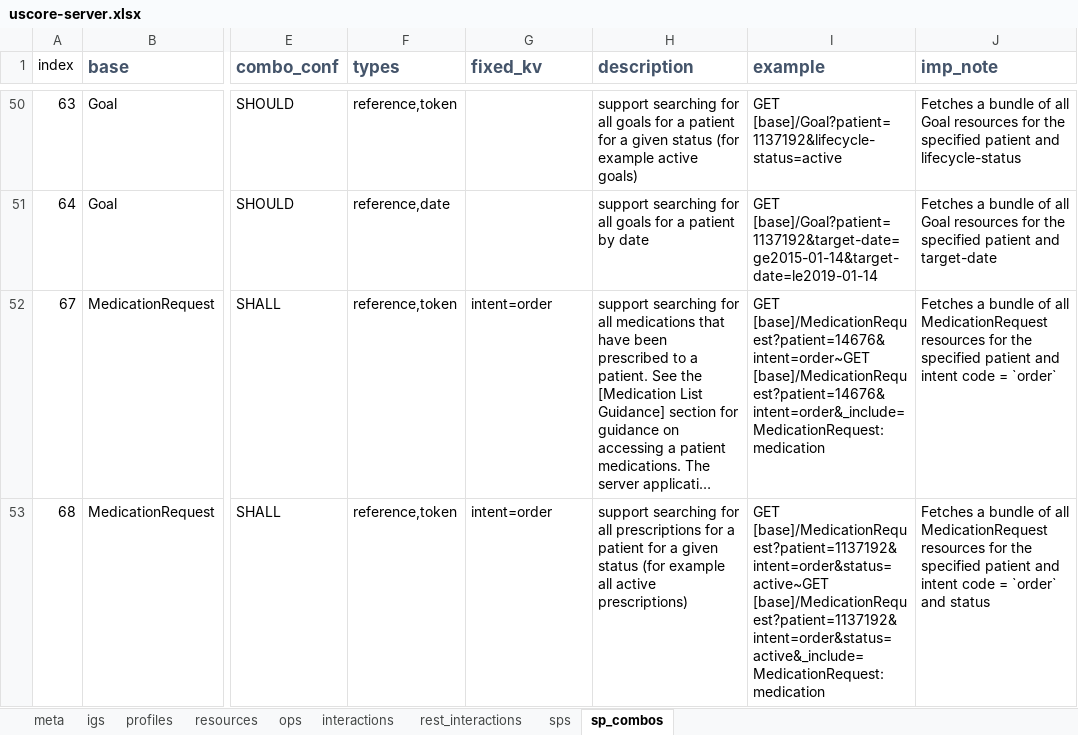
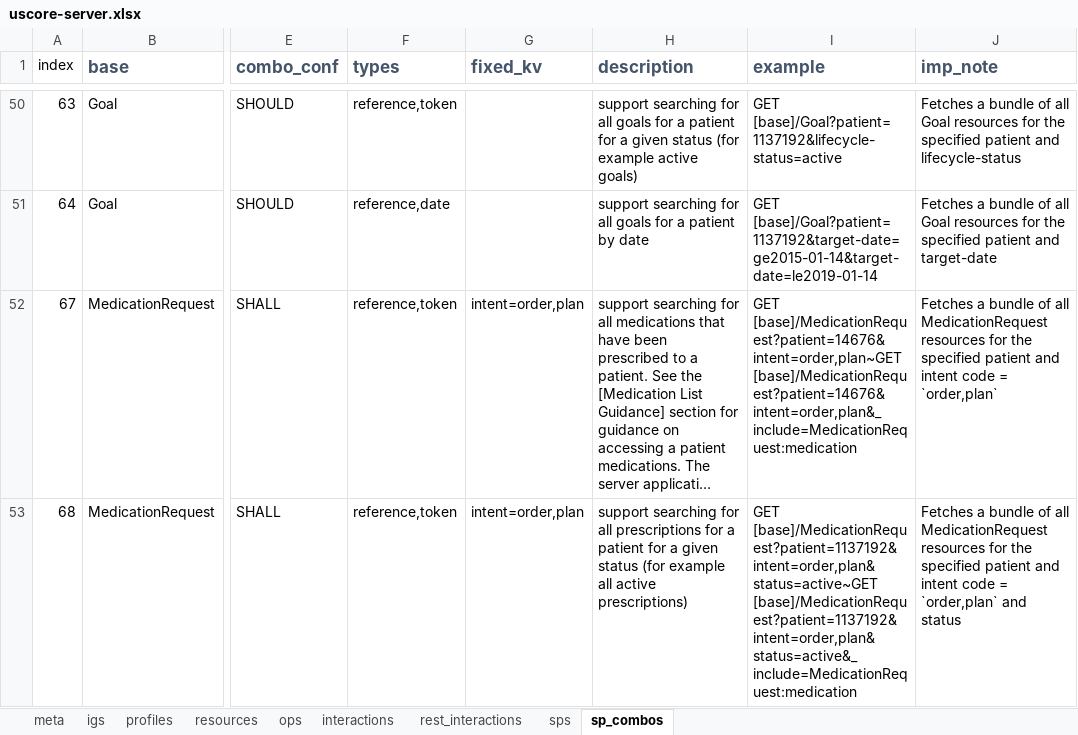
Before and after one commit to HL7/US-Core, an Excel workbook: source/source_spreadsheets/uscore-server.xlsx, sheet sp_combos, drawn as a sheet; only a part is shown, gaps mark what is left out; long unchanged cells end in …; values as stored, in another font and other column widths than the file's, no borders; the diff covers the shown part only; the diff names each change by its address in the sheet, - before the commit and + after, or states it on an @@ line.

```diff
--- a/source/source_spreadsheets/uscore-server.xlsx (sheet sp_combos)
+++ b/source/source_spreadsheets/uscore-server.xlsx (sheet sp_combos)
-G52:G53 (fixed_kv): intent=order
+G52:G53 (fixed_kv): intent=order,plan
-I52 (example): GET [base]/MedicationRequest?patient=14676&intent=order~GET [base]/MedicationRequest?patient=14676&intent=order&_include=MedicationRequest:medication
+I52 (example): GET [base]/MedicationRequest?patient=14676&intent=order,plan~GET [base]/MedicationRequest?patient=14676&intent=order,plan&_include=MedicationRequest:medication
-J52 (imp_note): …code = `order`
+J52 (imp_note): …code = `order,plan`
-I53 (example): GET [base]/MedicationRequest?patient=1137192&intent=order&status=active~GET [base]/MedicationRequest?patient=1137192&intent=order&status=active&_include=MedicationRequest:medication
+I53 (example): GET [base]/MedicationRequest?patient=1137192&intent=order,plan&status=active~GET [base]/MedicationRequest?patient=1137192&intent=order,plan&status=active&_include=MedicationRequest:medication
-J53 (imp_note): …code = `order` and status
+J53 (imp_note): …code = `order,plan` and status
```
Also changed, not shown: 6 edited cells elsewhere in this sheet, sheet sps, source/source_spreadsheets/uscore-client.xlsx, 7 other files.
